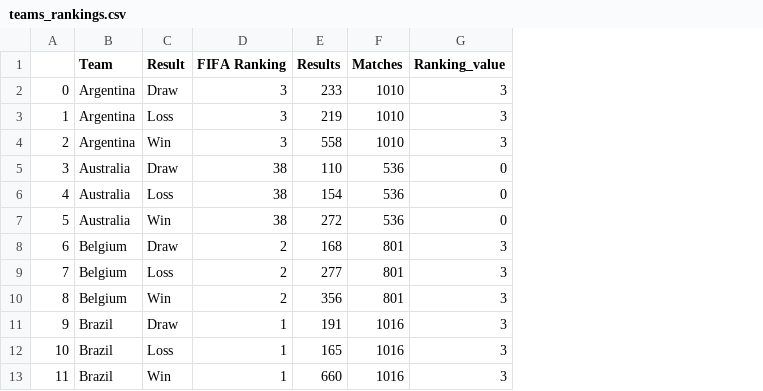
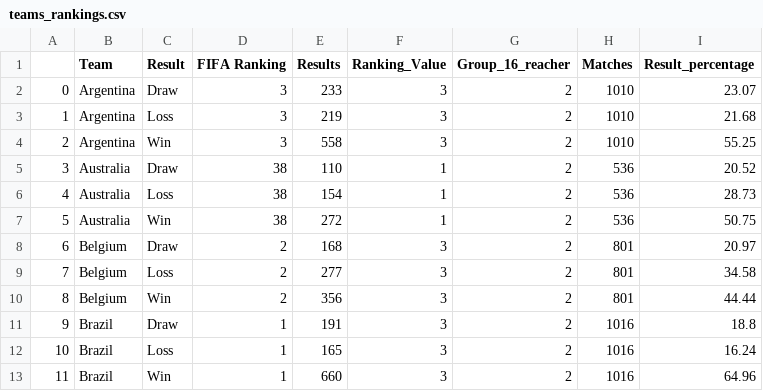
Before and after one commit to jperezllorente/worl_cup, a CSV file: data/teams_rankings.csv, drawn as a sheet; only a part is shown; removed rows and columns are numbered as before the commit, all else as after; the diff names each change by its address in the sheet, - before the commit and + after, or states it on an @@ line.

Commit message:
tableau continuation and value creation

```diff
--- a/data/teams_rankings.csv
+++ b/data/teams_rankings.csv
+column F (Ranking_Value), rows 2-13: 3 | 3 | 3 | 1 | 1 | 1 | 3 | 3 | 3 | 3 | 3 | 3
+column G (Group_16_reacher), rows 2-13: all 2
-column G (Ranking_value), rows 2-13: 3 | 3 | 3 | 0 | 0 | 0 | 3 | 3 | 3 | 3 | 3 | 3
+column I (Result_percentage), rows 2-13: 23.07 | 21.68 | 55.25 | 20.52 | 28.73 | 50.75 | 20.97 | 34.58 | 44.44 | 18.8 | 16.24 | 64.96
```
Also changed, not shown: 3 other files.
